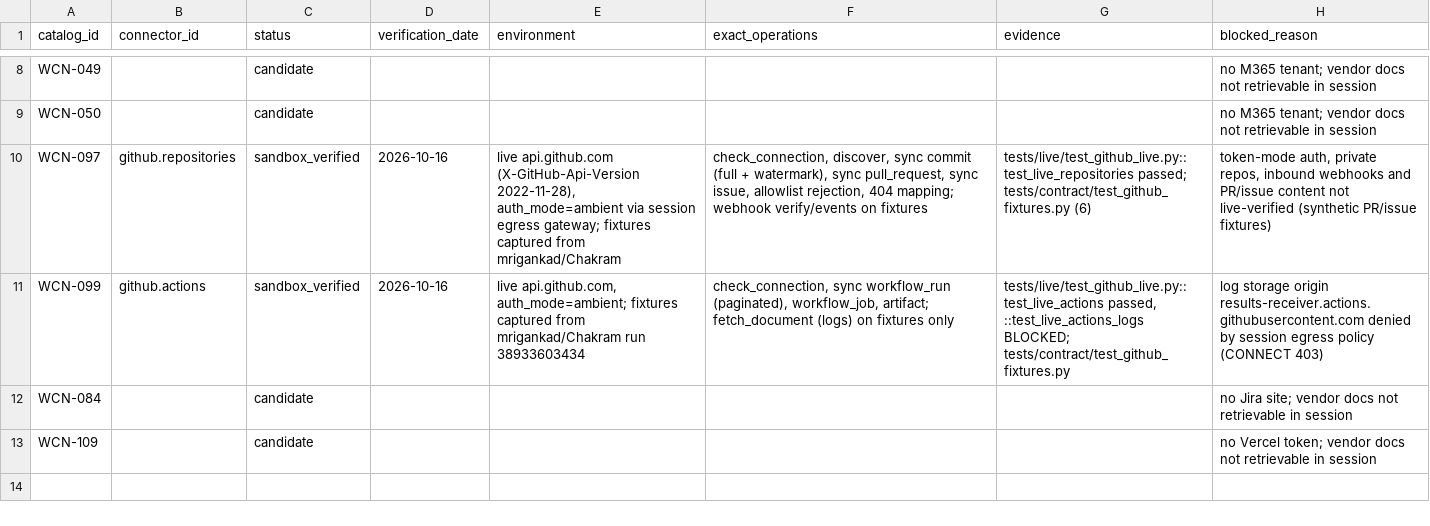
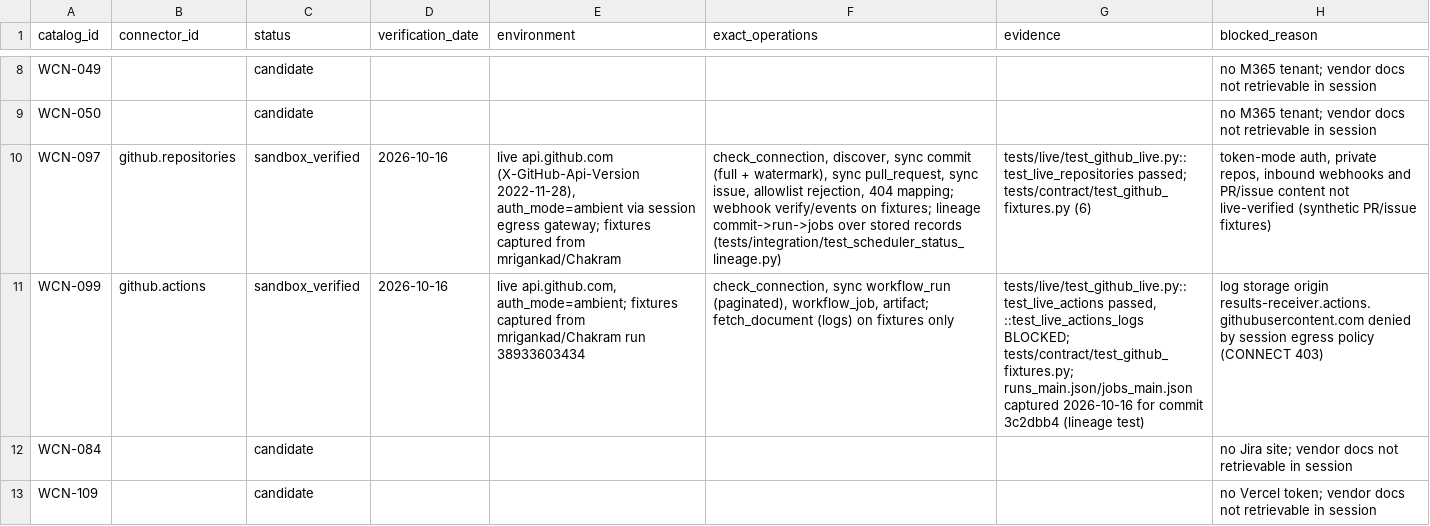
Before and after one commit to mrigankad/Connectors-, a CSV file: docs/verification-matrix.csv, drawn as a sheet; only a part is shown, gaps mark what is left out; the diff names each change by its address in the sheet, - before the commit and + after, or states it on an @@ line.

```diff
--- a/docs/verification-matrix.csv
+++ b/docs/verification-matrix.csv
-F10 (exact_operations): …verify/events on fixtures
+F10 (exact_operations): …verify/events on fixtures; lineage commit->run->jobs over stored records (tests/integration/test_scheduler_status_lineage.py)
-G11 (evidence): …::test_live_actions_logs BLOCKED; tests/contract/test_github_fixtures.py
+G11 (evidence): …::test_live_actions_logs BLOCKED; tests/contract/test_github_fixtures.py; runs_main.json/jobs_main.json captured 2026-10-16 for commit 3c2dbb4 (lineage test)
```
Also changed, not shown: 15 other files.
